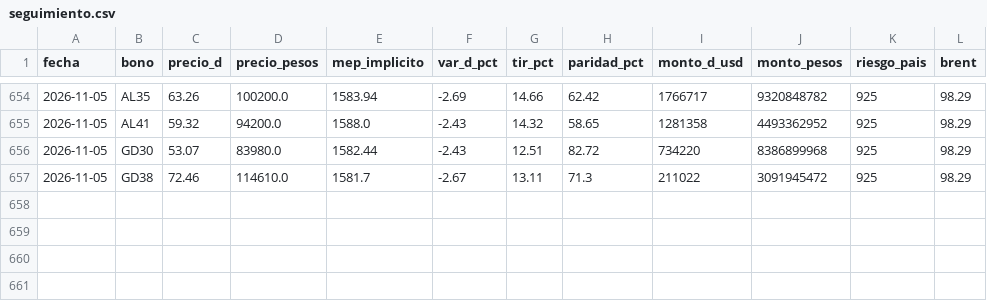
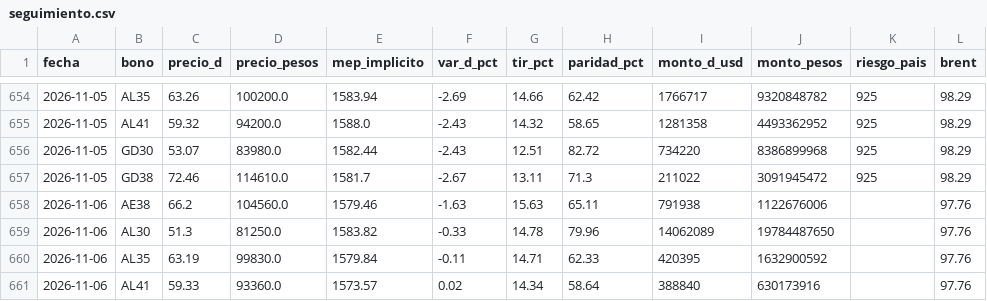
Before and after one commit to Dcostanzo30/ppi-lector, a CSV file: estudios/bonos/seguimiento.csv, drawn as a sheet; only a part is shown, gaps mark what is left out; the diff names each change by its address in the sheet, - before the commit and + after, or states it on an @@ line.

Commit message:
Seguimiento bonos 2026-11-06

```diff
--- a/estudios/bonos/seguimiento.csv
+++ b/estudios/bonos/seguimiento.csv
+row 658: 2026-11-06 | AE38 | 66.2 | 104560.0 | 1579.46 | -1.63 | 15.63 | 65.11 | 791938 | 1122676006 |  | 97.76
+row 659: 2026-11-06 | AL30 | 51.3 | 81250.0 | 1583.82 | -0.33 | 14.78 | 79.96 | 14062089 | 19784487650 |  | 97.76
+row 660: 2026-11-06 | AL35 | 63.19 | 99830.0 | 1579.84 | -0.11 | 14.71 | 62.33 | 420395 | 1632900592 |  | 97.76
+row 661: 2026-11-06 | AL41 | 59.33 | 93360.0 | 1573.57 | 0.02 | 14.34 | 58.64 | 388840 | 630173916 |  | 97.76
```
Also changed, not shown: 1 other file.
